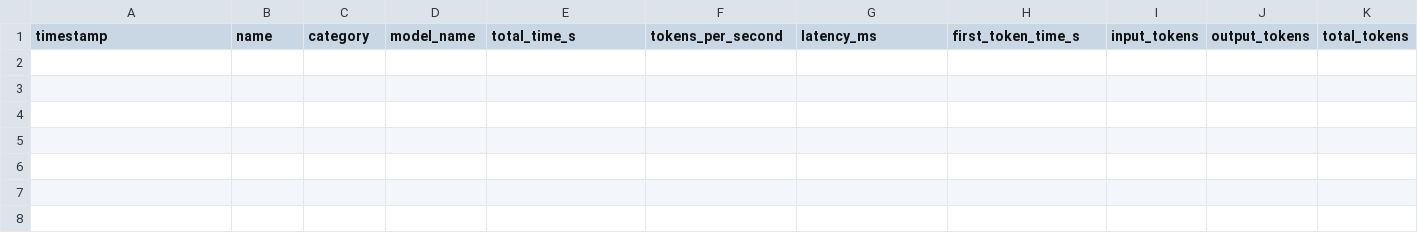
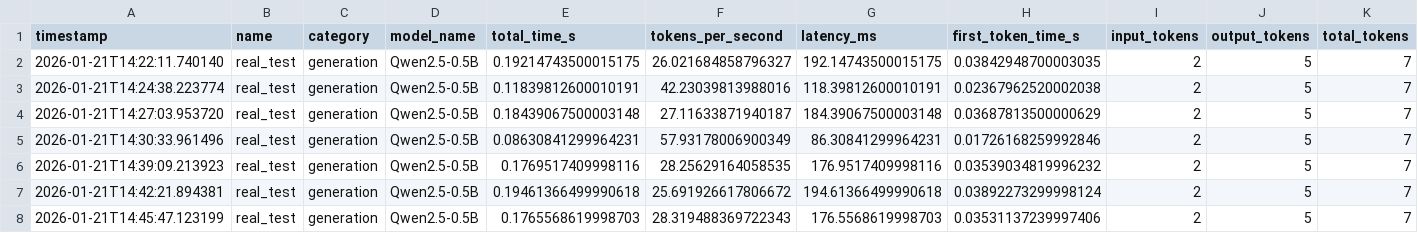
Before and after one commit to RhushabhVaghela/nexus, a CSV file: results/benchmark_metrics.csv, drawn as a sheet; only a part is shown; rows hold the shown columns only; the diff names each change by its address in the sheet, - before the commit and + after, or states it on an @@ line.

Commit message:
docs: Introduce comprehensive training methods and Pytest CLI documentation, alongside test suite and loader refinements.

```diff
--- a/results/benchmark_metrics.csv
+++ b/results/benchmark_metrics.csv
+row 2: 2026-01-21T14:22:11.740140 | real_test | generation | Qwen2.5-0.5B | 0.19214743500015175 | 26.021684858796327 | 192.14743500015175 | 0.03842948700003035 | 2 | 5 | 7
+row 3: 2026-01-21T14:24:38.223774 | real_test | generation | Qwen2.5-0.5B | 0.11839812600010191 | 42.23039813988016 | 118.39812600010191 | 0.02367962520002038 | 2 | 5 | 7
+row 4: 2026-01-21T14:27:03.953720 | real_test | generation | Qwen2.5-0.5B | 0.18439067500003148 | 27.11633871940187 | 184.39067500003148 | 0.03687813500000629 | 2 | 5 | 7
+row 5: 2026-01-21T14:30:33.961496 | real_test | generation | Qwen2.5-0.5B | 0.08630841299964231 | 57.93178006900349 | 86.30841299964231 | 0.01726168259992846 | 2 | 5 | 7
+row 6: 2026-01-21T14:39:09.213923 | real_test | generation | Qwen2.5-0.5B | 0.1769517409998116 | 28.25629164058535 | 176.9517409998116 | 0.03539034819996232 | 2 | 5 | 7
+row 7: 2026-01-21T14:42:21.894381 | real_test | generation | Qwen2.5-0.5B | 0.19461366499990618 | 25.691926617806672 | 194.61366499990618 | 0.03892273299998124 | 2 | 5 | 7
+row 8: 2026-01-21T14:45:47.123199 | real_test | generation | Qwen2.5-0.5B | 0.1765568619998703 | 28.319488369722343 | 176.5568619998703 | 0.03531137239997406 | 2 | 5 | 7
```
Also changed, not shown: 12 other files.
